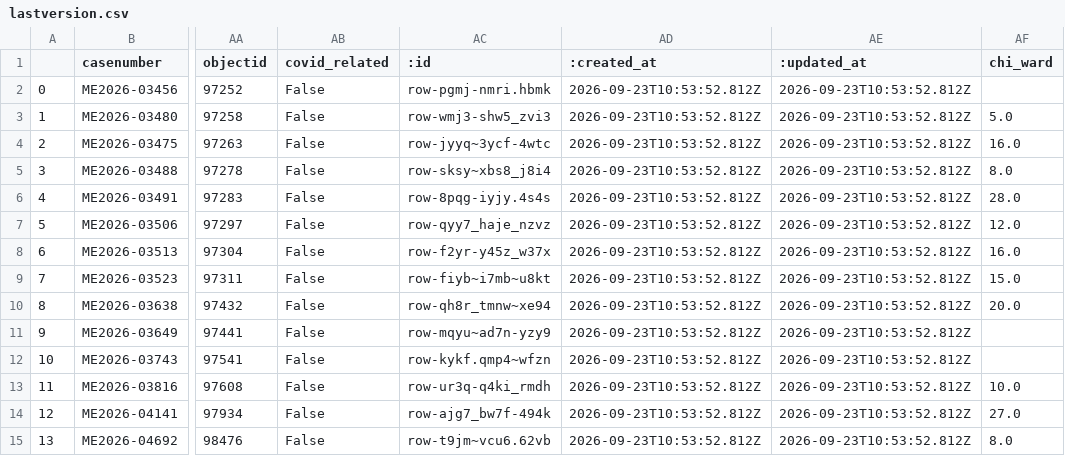
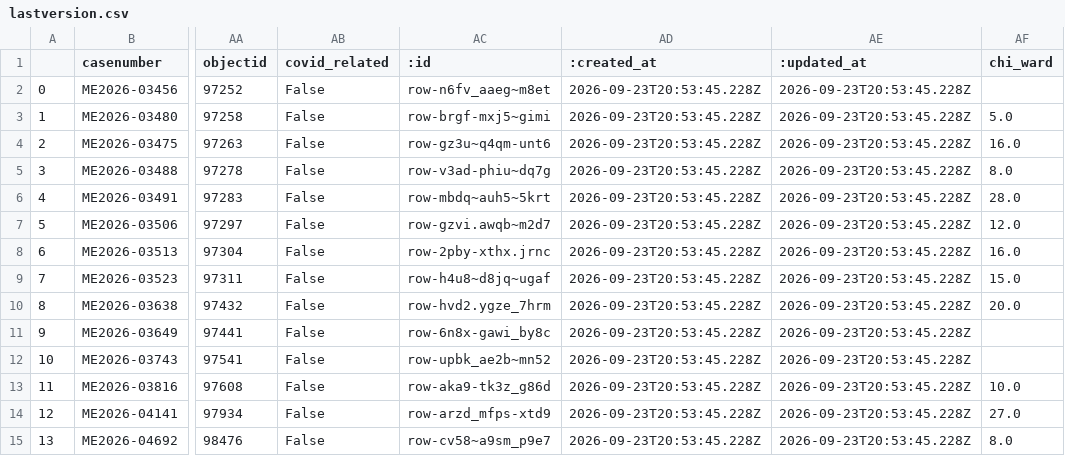
Before and after one commit to cam-rodriguez/cpm_heatbot, a CSV file: data/archive/lastversion.csv, drawn as a sheet; only a part is shown, gaps mark what is left out; the diff names each change by its address in the sheet, - before the commit and + after, or states it on an @@ line.

```diff
--- a/data/archive/lastversion.csv
+++ b/data/archive/lastversion.csv
-AC2 (:id): row-pgmj-nmri.hbmk
+AC2 (:id): row-n6fv_aaeg~m8et
-AD2:AD15 (:created_at): 2026-09-23T10:53:52.812Z
+AD2:AD15 (:created_at): 2026-09-23T20:53:45.228Z
-AE2:AE15 (:updated_at): 2026-09-23T10:53:52.812Z
+AE2:AE15 (:updated_at): 2026-09-23T20:53:45.228Z
-AC3 (:id): row-wmj3-shw5_zvi3
+AC3 (:id): row-brgf-mxj5~gimi
-AC4 (:id): row-jyyq~3ycf-4wtc
+AC4 (:id): row-gz3u~q4qm-unt6
-AC5 (:id): row-sksy~xbs8_j8i4
+AC5 (:id): row-v3ad-phiu~dq7g
-AC6 (:id): row-8pqg-iyjy.4s4s
+AC6 (:id): row-mbdq~auh5~5krt
-AC7 (:id): row-qyy7_haje_nzvz
+AC7 (:id): row-gzvi.awqb~m2d7
-AC8 (:id): row-f2yr-y45z_w37x
+AC8 (:id): row-2pby-xthx.jrnc
-AC9 (:id): row-fiyb~i7mb~u8kt
+AC9 (:id): row-h4u8~d8jq~ugaf
-AC10 (:id): row-qh8r_tmnw~xe94
+AC10 (:id): row-hvd2.ygze_7hrm
-AC11 (:id): row-mqyu~ad7n-yzy9
+AC11 (:id): row-6n8x-gawi_by8c
-AC12 (:id): row-kykf.qmp4~wfzn
+AC12 (:id): row-upbk_ae2b~mn52
-AC13 (:id): row-ur3q-q4ki_rmdh
+AC13 (:id): row-aka9-tk3z_g86d
-AC14 (:id): row-ajg7_bw7f-494k
+AC14 (:id): row-arzd_mfps-xtd9
-AC15 (:id): row-t9jm~vcu6.62vb
+AC15 (:id): row-cv58~a9sm_p9e7
```
Also changed, not shown: data/all_heatdeaths.csv, data/archive/today_heatdeaths_2026-09-23.csv.
